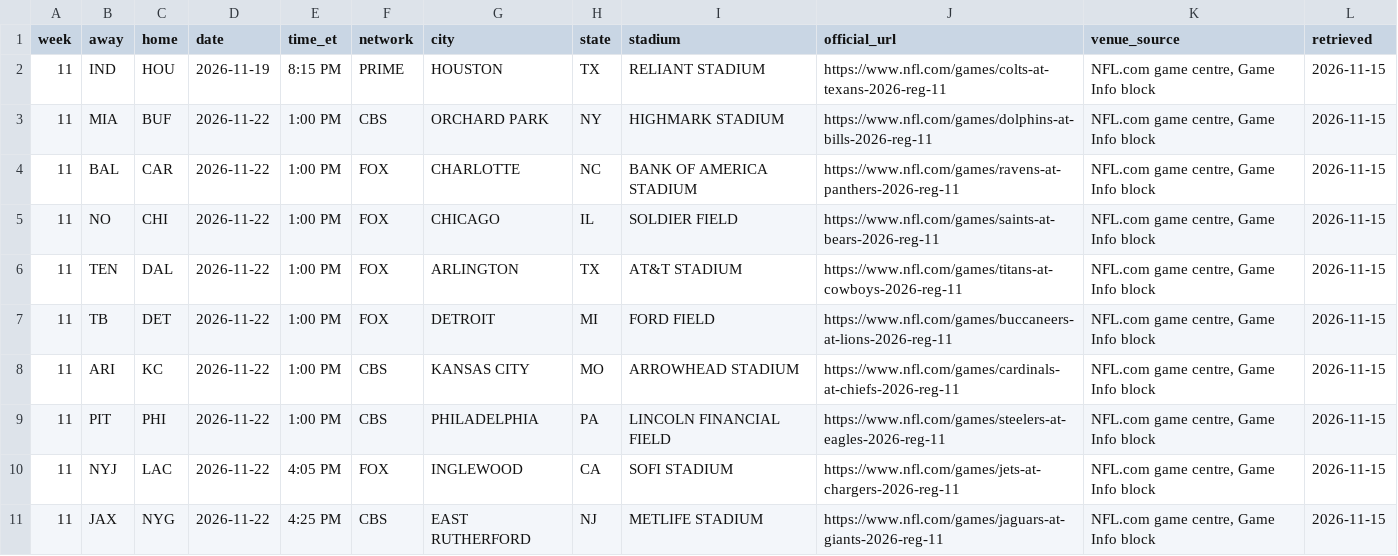
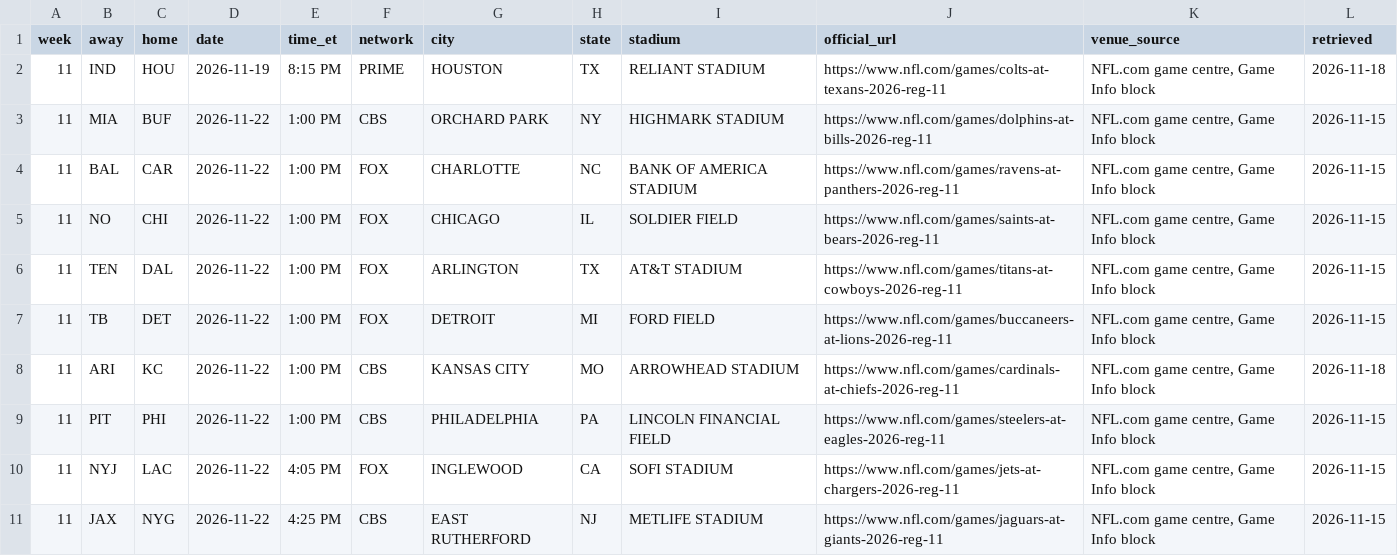
Before and after one commit to karagemop466-tech/X4, a CSV file: data/venues-wk11-2026.csv, drawn as a sheet; only a part is shown.

Commit message:
T48: two-stage escrow on the pre-registered Week 11 window (Stage 1 proper score, Stage 2 prospective escrow), E1-E7 flags, weather blocked; T49: F-60 resolved as naming variance, two venue stamps re-verified
Co-authored-by: arena-agent <297053741+arena-agent@users.noreply.github.com>

```diff
--- a/data/venues-wk11-2026.csv
+++ b/data/venues-wk11-2026.csv
@@ -1,3 +1,3 @@
 week,away,home,date,time_et,network,city,state,stadium,official_url,venue_source,retrieved
-11,IND,HOU,2026-11-19,8:15 PM,PRIME,HOUSTON,TX,RELIANT STADIUM,https://www.nfl.com/games/colts-at-texans-2026-reg-11,"NFL.com game centre, Game Info block",2026-11-15
+11,IND,HOU,2026-11-19,8:15 PM,PRIME,HOUSTON,TX,RELIANT STADIUM,https://www.nfl.com/games/colts-at-texans-2026-reg-11,"NFL.com game centre, Game Info block",2026-11-18
 11,MIA,BUF,2026-11-22,1:00 PM,CBS,ORCHARD PARK,NY,HIGHMARK STADIUM,https://www.nfl.com/games/dolphins-at-bills-2026-reg-11,"NFL.com game centre, Game Info block",2026-11-15
@@ -7,3 +7,3 @@ week,away,home,date,time_et,network,city,state,stadium,official_url,venue_source
 11,TB,DET,2026-11-22,1:00 PM,FOX,DETROIT,MI,FORD FIELD,https://www.nfl.com/games/buccaneers-at-lions-2026-reg-11,"NFL.com game centre, Game Info block",2026-11-15
-11,ARI,KC,2026-11-22,1:00 PM,CBS,KANSAS CITY,MO,ARROWHEAD STADIUM,https://www.nfl.com/games/cardinals-at-chiefs-2026-reg-11,"NFL.com game centre, Game Info block",2026-11-15
+11,ARI,KC,2026-11-22,1:00 PM,CBS,KANSAS CITY,MO,ARROWHEAD STADIUM,https://www.nfl.com/games/cardinals-at-chiefs-2026-reg-11,"NFL.com game centre, Game Info block",2026-11-18
 11,PIT,PHI,2026-11-22,1:00 PM,CBS,PHILADELPHIA,PA,LINCOLN FINANCIAL FIELD,https://www.nfl.com/games/steelers-at-eagles-2026-reg-11,"NFL.com game centre, Game Info block",2026-11-15
```
Also changed, not shown: site/data/venues-wk11-2026.csv, 15 other files.
